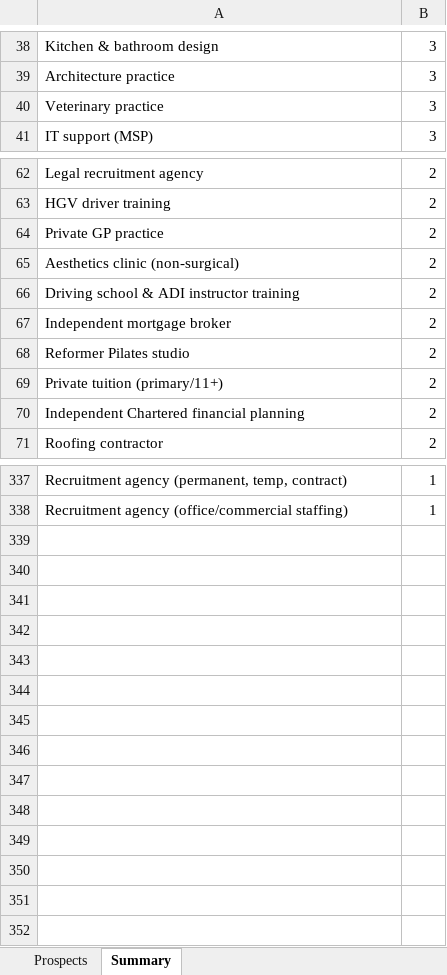
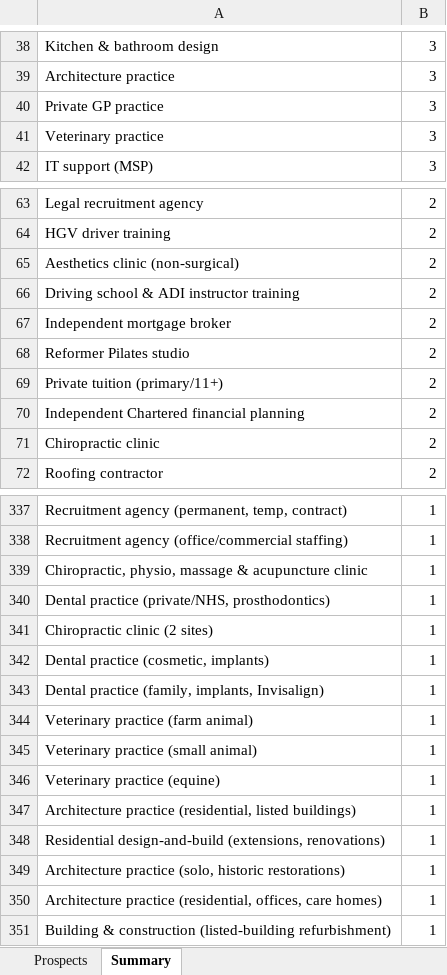
Before and after one commit to houghtonstudioco-afk/Houghton-property-partners, an Excel workbook: prospects/aeora_prospects.xlsx, sheet Summary, drawn as a sheet; only a part is shown, gaps mark what is left out; values as stored, in another font and other column widths than the file's, no borders; removed rows and columns are numbered as before the commit, all else as after; the diff covers the shown part only; the diff names each change by its address in the sheet, - before the commit and + after, or states it on an @@ line.

```diff
--- a/prospects/aeora_prospects.xlsx (sheet Summary)
+++ b/prospects/aeora_prospects.xlsx (sheet Summary)
+row 40: Private GP practice | 3
-row 64: Private GP practice | 2
+row 71: Chiropractic clinic | 2
+row 339: Chiropractic, physio, massage & acupuncture clinic | 1
+row 340: Dental practice (private/NHS, prosthodontics) | 1
+row 341: Chiropractic clinic (2 sites) | 1
+row 342: Dental practice (cosmetic, implants) | 1
+row 343: Dental practice (family, implants, Invisalign) | 1
+row 344: Veterinary practice (farm animal) | 1
+row 345: Veterinary practice (small animal) | 1
+row 346: Veterinary practice (equine) | 1
+row 347: Architecture practice (residential, listed buildings) | 1
+row 348: Residential design-and-build (extensions, renovations) | 1
+row 349: Architecture practice (solo, historic restorations) | 1
+row 350: Architecture practice (residential, offices, care homes) | 1
+row 351: Building & construction (listed-building refurbishment) | 1
```
Also changed, not shown: 1 removed row and 1 edited cell elsewhere in this sheet, sheet Prospects, 2 other files.
